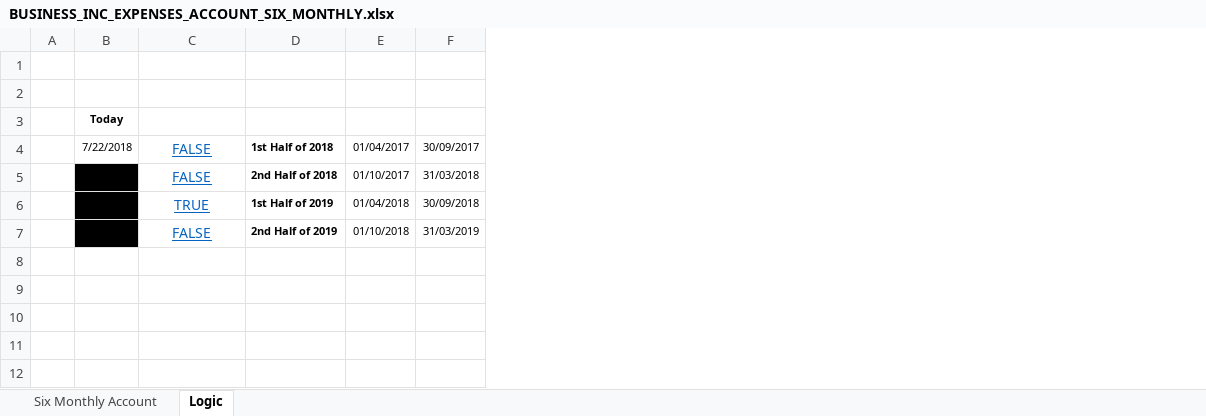
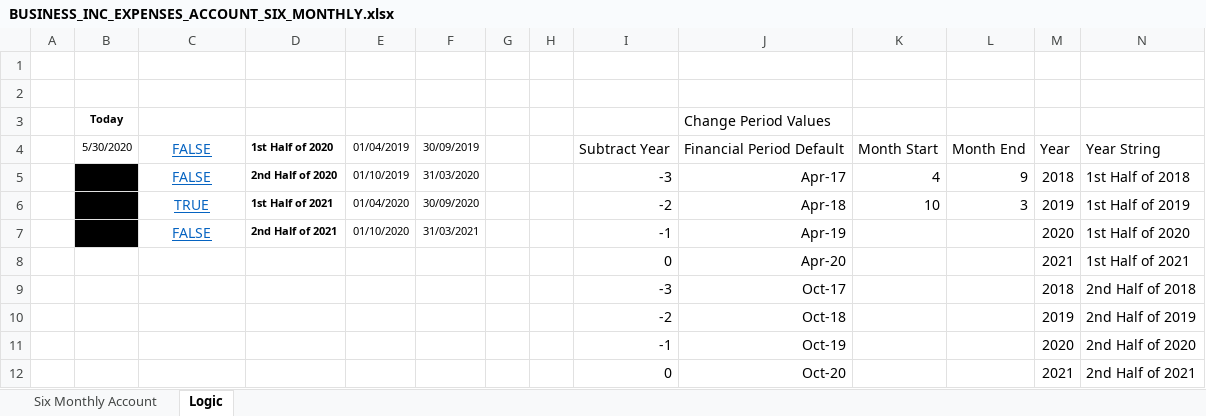
Before and after one commit to TaxMatterz/forms, an Excel workbook: BUSINESS_INC_EXPENSES_ACCOUNT_SIX_MONTHLY.xlsx, sheet Logic, drawn as a sheet; values as stored, in another font and other column widths than the file's, no borders; table styles not drawn; the diff names each change by its address in the sheet, - before the commit and + after, or states it on an @@ line.

```diff
--- a/BUSINESS_INC_EXPENSES_ACCOUNT_SIX_MONTHLY.xlsx (sheet Logic)
+++ b/BUSINESS_INC_EXPENSES_ACCOUNT_SIX_MONTHLY.xlsx (sheet Logic)
+column G, empty
+column H, empty
+column I, rows 4-7: Subtract Year | -3 | -2 | -1
+column J (Change Period Values), rows 4-7: Financial Period Default | Apr-17 | Apr-18 | Apr-19
+column K, rows 4-6: Month Start | 4 | 10
+column L, rows 4-6: Month End | 9 | 3
+column M, rows 4-7: Year | 2018 | 2019 | 2020
+column N, rows 4-7: Year String | 1st Half of 2018 | 1st Half of 2019 | 1st Half of 2020
-B4 (Today): 7/22/2018
+B4 (Today): 5/30/2020
-D4 (Year): 1st Half of 2018
+D4 (Year): 1st Half of 2020
-E4 (Start): 01/04/2017
+E4 (Start): 01/04/2019
-F4 (End): 30/09/2017
+F4 (End): 30/09/2019
-D5 (Year): 2nd Half of 2018
+D5 (Year): 2nd Half of 2020
-E5 (Start): 01/10/2017
+E5 (Start): 01/10/2019
-F5 (End): 31/03/2018
+F5 (End): 31/03/2020
-D6 (Year): 1st Half of 2019
+D6 (Year): 1st Half of 2021
-E6 (Start): 01/04/2018
+E6 (Start): 01/04/2020
-F6 (End): 30/09/2018
+F6 (End): 30/09/2020
-D7 (Year): 2nd Half of 2019
+D7 (Year): 2nd Half of 2021
-E7 (Start): 01/10/2018
+E7 (Start): 01/10/2020
-F7 (End): 31/03/2019
+F7 (End): 31/03/2021
+row 8:  |  |  |  |  |  |  |  | 0 | Apr-20 |  |  | 2021 | 1st Half of 2021
+row 9:  |  |  |  |  |  |  |  | -3 | Oct-17 |  |  | 2018 | 2nd Half of 2018
+row 10:  |  |  |  |  |  |  |  | -2 | Oct-18 |  |  | 2019 | 2nd Half of 2019
+row 11:  |  |  |  |  |  |  |  | -1 | Oct-19 |  |  | 2020 | 2nd Half of 2020
+row 12:  |  |  |  |  |  |  |  | 0 | Oct-20 |  |  | 2021 | 2nd Half of 2021
```
Also changed, not shown: sheet Six Monthly Account, charts or pictures, BUSINESS_INC_EXPENSES_ACCOUNT_YEARLY.xlsx, TAXI_INC_EXPENSES_ACCOUNT_SIX_MONTHLY.xlsx, 1 other file.
